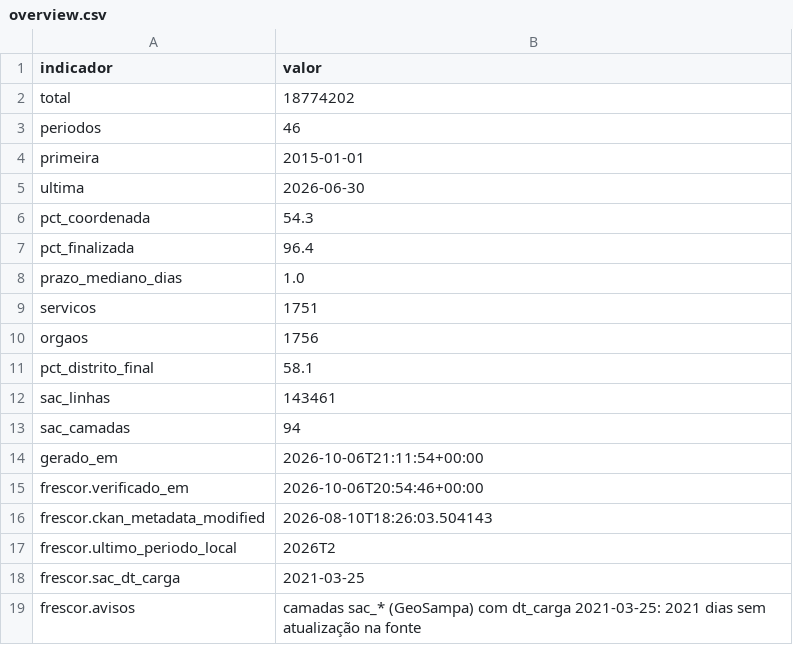
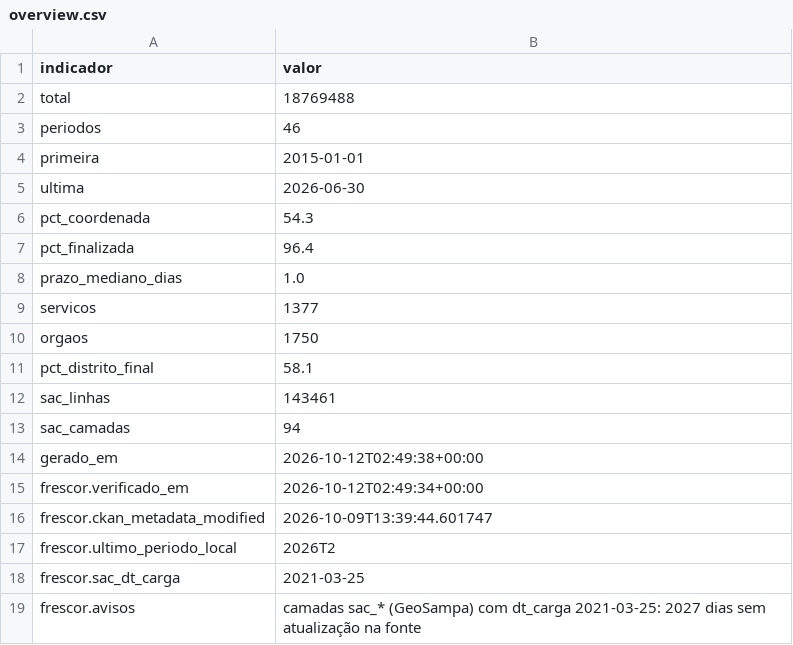
Before and after one commit to tatyquebralayout/dados-publicos-sp, a CSV file: website/static/data/csv/overview.csv, drawn as a sheet.

```diff
--- a/website/static/data/csv/overview.csv
+++ b/website/static/data/csv/overview.csv
@@ -1,3 +1,3 @@
 indicador,valor
-total,18774202
+total,18769488
 periodos,46
@@ -8,4 +8,4 @@ pct_finalizada,96.4
 prazo_mediano_dias,1.0
-servicos,1751
-orgaos,1756
+servicos,1377
+orgaos,1750
 pct_distrito_final,58.1
@@ -13,7 +13,7 @@ sac_linhas,143461
 sac_camadas,94
-gerado_em,2026-10-06T21:11:54+00:00
-frescor.verificado_em,2026-10-06T20:54:46+00:00
-frescor.ckan_metadata_modified,2026-08-10T18:26:03.504143
+gerado_em,2026-10-12T02:49:38+00:00
+frescor.verificado_em,2026-10-12T02:49:34+00:00
+frescor.ckan_metadata_modified,2026-10-09T13:39:44.601747
 frescor.ultimo_periodo_local,2026T2
 frescor.sac_dt_carga,2021-03-25
-frescor.avisos,camadas sac_* (GeoSampa) com dt_carga 2021-03-25: 2021 dias sem atualização na fonte
+frescor.avisos,camadas sac_* (GeoSampa) com dt_carga 2021-03-25: 2027 dias sem atualização na fonte
```
Also changed, not shown: website/static/data/csv/anual.csv, website/static/data/csv/canal_ano.csv, 19 other files.
